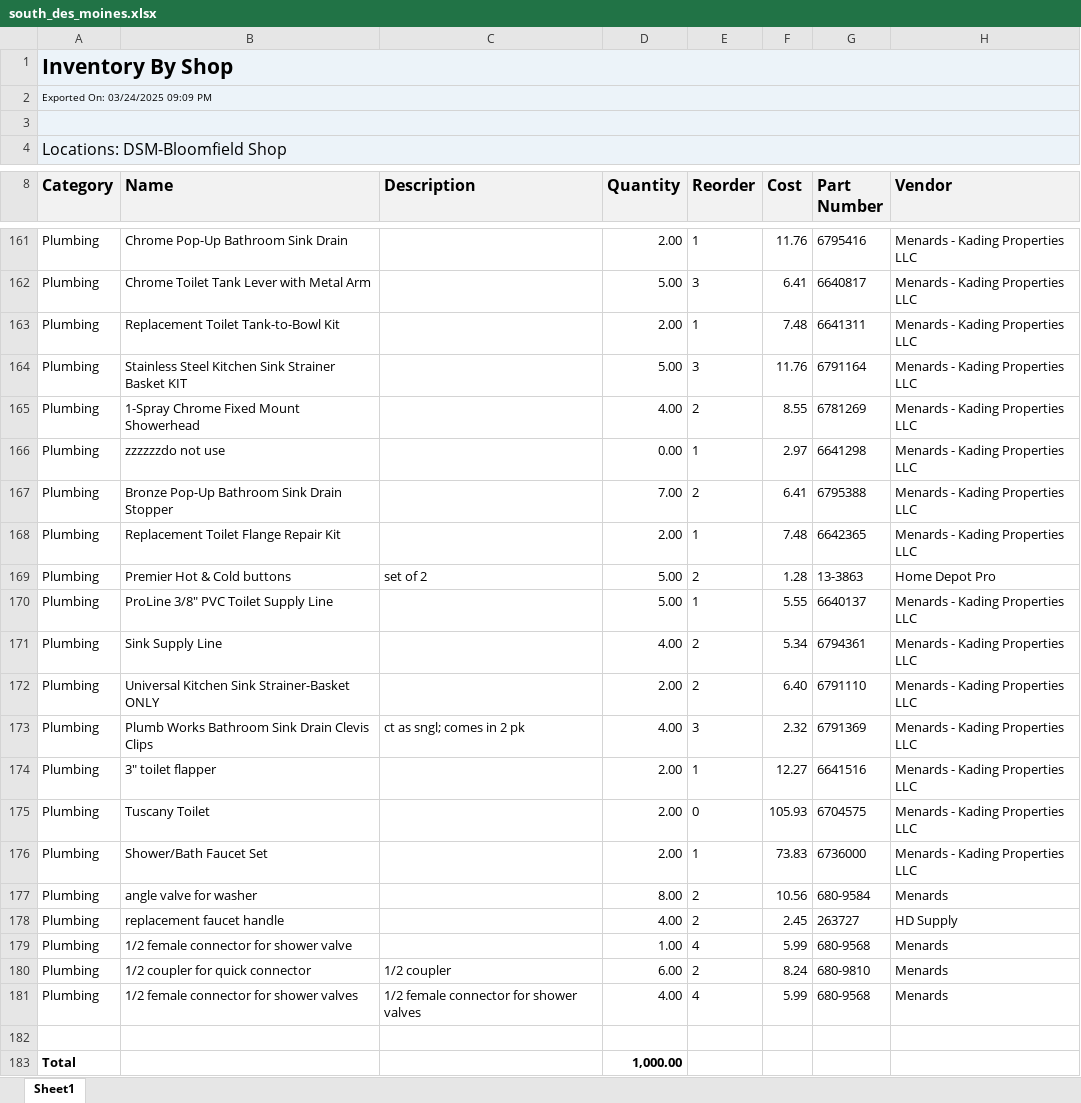
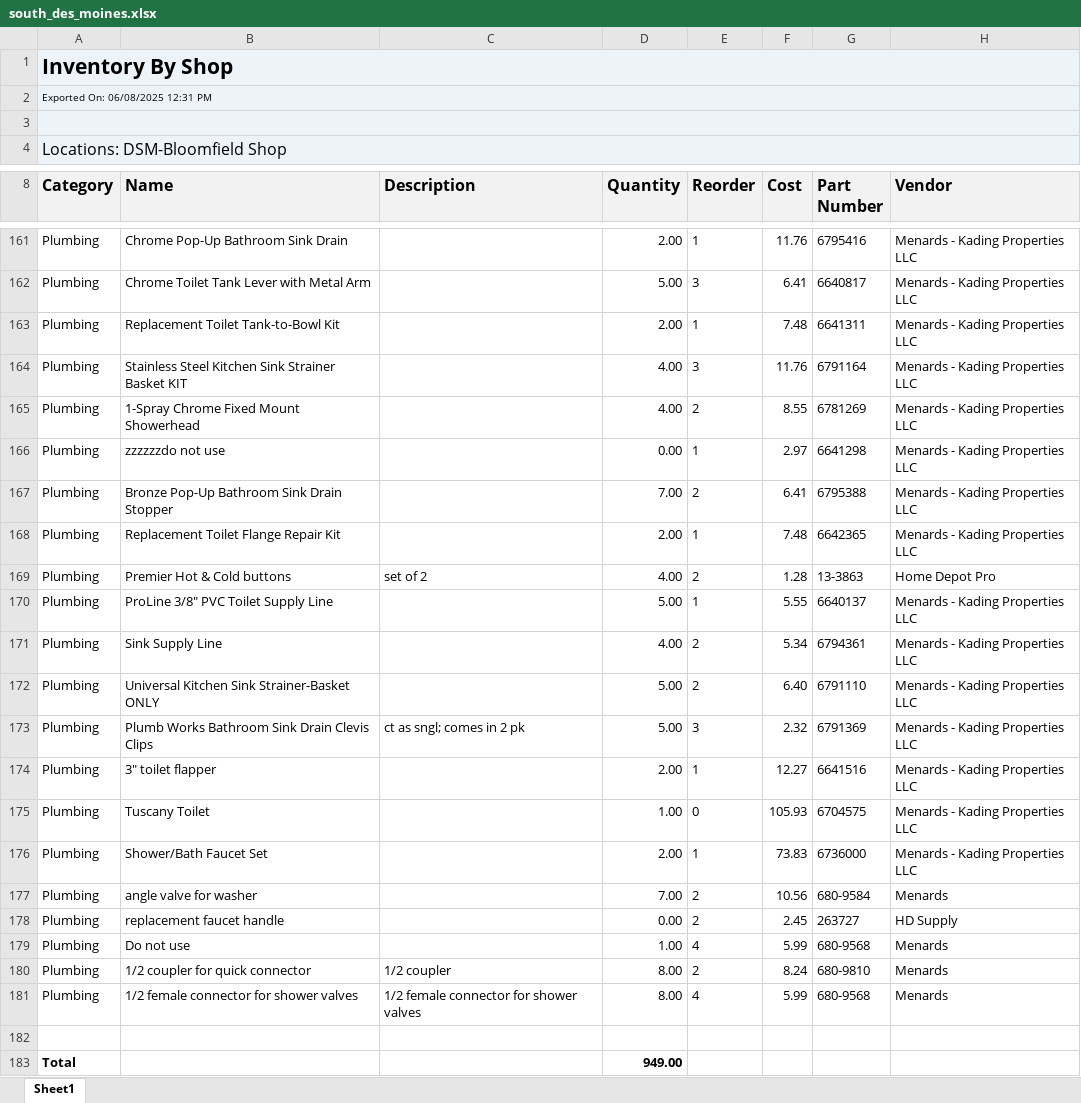
Before and after one commit to AdminKading/Inventory-Verification, an Excel workbook: south_des_moines.xlsx, sheet Sheet1, drawn as a sheet; only a part is shown, gaps mark what is left out; values as stored, in another font and other column widths than the file's, no borders; the diff covers the shown part only; the diff names each change by its address in the sheet, - before the commit and + after, or states it on an @@ line.

```diff
--- a/south_des_moines.xlsx (sheet Sheet1)
+++ b/south_des_moines.xlsx (sheet Sheet1)
-A2 (Category): Exported On: 03/24/2025 09:09 PM
+A2 (Category): Exported On: 06/08/2025 12:31 PM
-D164 (Quantity): 5.00
+D164 (Quantity): 4.00
-D169 (Quantity): 5.00
+D169 (Quantity): 4.00
-D172 (Quantity): 2.00
+D172 (Quantity): 5.00
-D173 (Quantity): 4.00
+D173 (Quantity): 5.00
-D175 (Quantity): 2.00
+D175 (Quantity): 1.00
-D177 (Quantity): 8.00
+D177 (Quantity): 7.00
-D178 (Quantity): 4.00
+D178 (Quantity): 0.00
-B179 (Name): 1/2 female connector for shower valve
+B179 (Name): Do not use
-D180 (Quantity): 6.00
+D180 (Quantity): 8.00
-D181 (Quantity): 4.00
+D181 (Quantity): 8.00
-D183 (Quantity): 1,000.00
+D183 (Quantity): 949.00
```
Also changed, not shown: 60 edited cells elsewhere in this sheet, adel.xlsx, madrid.xlsx, 3 other files.
